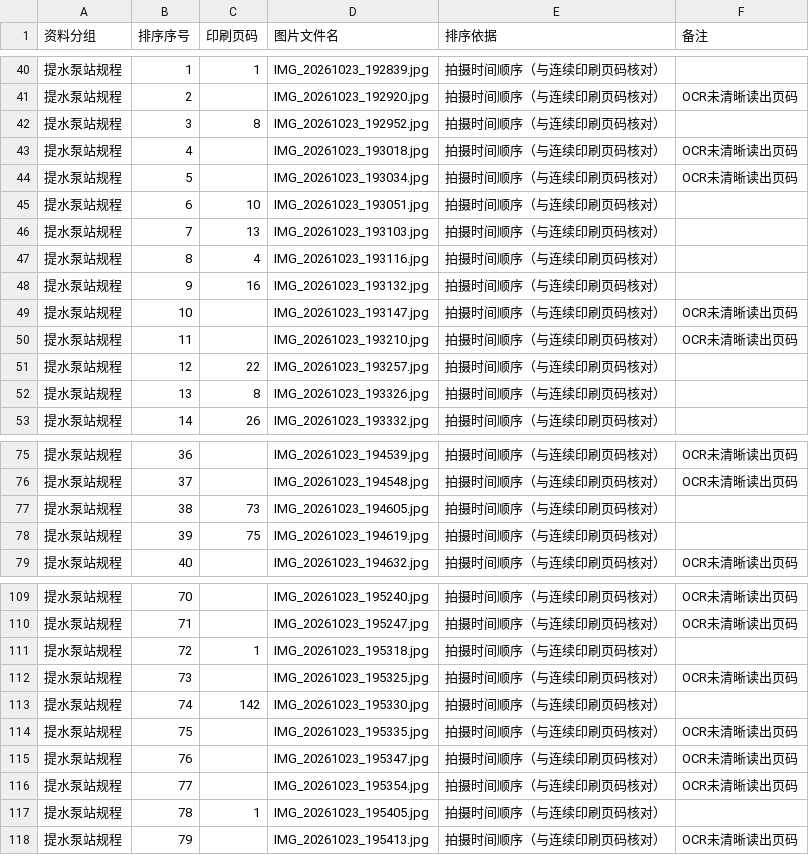
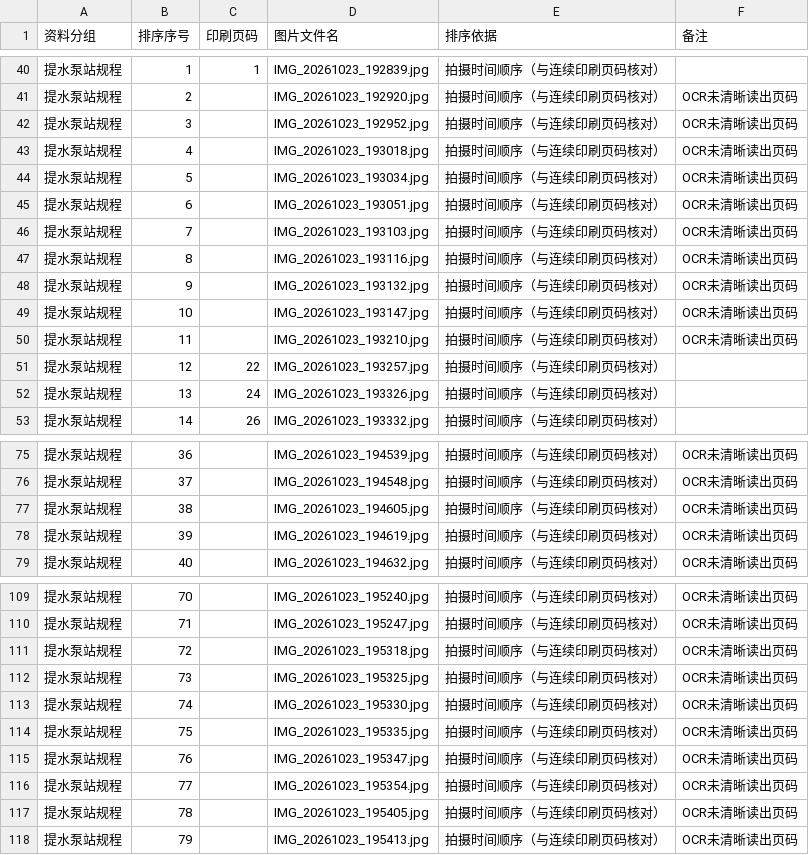
Before and after one commit to Liwenyu123-spec/tishui-gongcheng, a CSV file: tmp/final_pdfs/二阶段_印刷页码映射清单.csv, drawn as a sheet; only a part is shown, gaps mark what is left out; the diff covers the shown part only.

```diff
--- a/tmp/final_pdfs/二阶段_印刷页码映射清单.csv
+++ b/tmp/final_pdfs/二阶段_印刷页码映射清单.csv
@@ -41,9 +41,9 @@
 提水泵站规程,2,,IMG_20261023_192920.jpg,拍摄时间顺序（与连续印刷页码核对）,OCR未清晰读出页码
-提水泵站规程,3,8,IMG_20261023_192952.jpg,拍摄时间顺序（与连续印刷页码核对）,
+提水泵站规程,3,,IMG_20261023_192952.jpg,拍摄时间顺序（与连续印刷页码核对）,OCR未清晰读出页码
 提水泵站规程,4,,IMG_20261023_193018.jpg,拍摄时间顺序（与连续印刷页码核对）,OCR未清晰读出页码
 提水泵站规程,5,,IMG_20261023_193034.jpg,拍摄时间顺序（与连续印刷页码核对）,OCR未清晰读出页码
-提水泵站规程,6,10,IMG_20261023_193051.jpg,拍摄时间顺序（与连续印刷页码核对）,
-提水泵站规程,7,13,IMG_20261023_193103.jpg,拍摄时间顺序（与连续印刷页码核对）,
-提水泵站规程,8,4,IMG_20261023_193116.jpg,拍摄时间顺序（与连续印刷页码核对）,
-提水泵站规程,9,16,IMG_20261023_193132.jpg,拍摄时间顺序（与连续印刷页码核对）,
+提水泵站规程,6,,IMG_20261023_193051.jpg,拍摄时间顺序（与连续印刷页码核对）,OCR未清晰读出页码
+提水泵站规程,7,,IMG_20261023_193103.jpg,拍摄时间顺序（与连续印刷页码核对）,OCR未清晰读出页码
+提水泵站规程,8,,IMG_20261023_193116.jpg,拍摄时间顺序（与连续印刷页码核对）,OCR未清晰读出页码
+提水泵站规程,9,,IMG_20261023_193132.jpg,拍摄时间顺序（与连续印刷页码核对）,OCR未清晰读出页码
 提水泵站规程,10,,IMG_20261023_193147.jpg,拍摄时间顺序（与连续印刷页码核对）,OCR未清晰读出页码
@@ -51,3 +51,3 @@
 提水泵站规程,12,22,IMG_20261023_193257.jpg,拍摄时间顺序（与连续印刷页码核对）,
-提水泵站规程,13,8,IMG_20261023_193326.jpg,拍摄时间顺序（与连续印刷页码核对）,
+提水泵站规程,13,24,IMG_20261023_193326.jpg,拍摄时间顺序（与连续印刷页码核对）,
 提水泵站规程,14,26,IMG_20261023_193332.jpg,拍摄时间顺序（与连续印刷页码核对）,
@@ -76,4 +76,4 @@
 提水泵站规程,37,,IMG_20261023_194548.jpg,拍摄时间顺序（与连续印刷页码核对）,OCR未清晰读出页码
-提水泵站规程,38,73,IMG_20261023_194605.jpg,拍摄时间顺序（与连续印刷页码核对）,
-提水泵站规程,39,75,IMG_20261023_194619.jpg,拍摄时间顺序（与连续印刷页码核对）,
+提水泵站规程,38,,IMG_20261023_194605.jpg,拍摄时间顺序（与连续印刷页码核对）,OCR未清晰读出页码
+提水泵站规程,39,,IMG_20261023_194619.jpg,拍摄时间顺序（与连续印刷页码核对）,OCR未清晰读出页码
 提水泵站规程,40,,IMG_20261023_194632.jpg,拍摄时间顺序（与连续印刷页码核对）,OCR未清晰读出页码
@@ -110,5 +110,5 @@
 提水泵站规程,71,,IMG_20261023_195247.jpg,拍摄时间顺序（与连续印刷页码核对）,OCR未清晰读出页码
-提水泵站规程,72,1,IMG_20261023_195318.jpg,拍摄时间顺序（与连续印刷页码核对）,
+提水泵站规程,72,,IMG_20261023_195318.jpg,拍摄时间顺序（与连续印刷页码核对）,OCR未清晰读出页码
 提水泵站规程,73,,IMG_20261023_195325.jpg,拍摄时间顺序（与连续印刷页码核对）,OCR未清晰读出页码
-提水泵站规程,74,142,IMG_20261023_195330.jpg,拍摄时间顺序（与连续印刷页码核对）,
+提水泵站规程,74,,IMG_20261023_195330.jpg,拍摄时间顺序（与连续印刷页码核对）,OCR未清晰读出页码
 提水泵站规程,75,,IMG_20261023_195335.jpg,拍摄时间顺序（与连续印刷页码核对）,OCR未清晰读出页码
@@ -116,3 +116,3 @@
 提水泵站规程,77,,IMG_20261023_195354.jpg,拍摄时间顺序（与连续印刷页码核对）,OCR未清晰读出页码
-提水泵站规程,78,1,IMG_20261023_195405.jpg,拍摄时间顺序（与连续印刷页码核对）,
+提水泵站规程,78,,IMG_20261023_195405.jpg,拍摄时间顺序（与连续印刷页码核对）,OCR未清晰读出页码
 提水泵站规程,79,,IMG_20261023_195413.jpg,拍摄时间顺序（与连续印刷页码核对）,OCR未清晰读出页码
```
Also changed, not shown: 38 edited cells elsewhere in this file, 8 other files.
